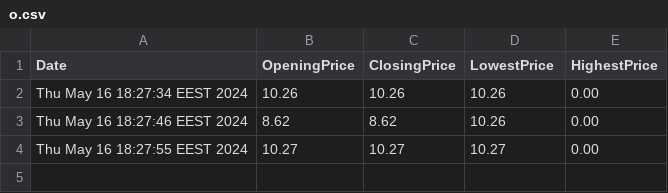
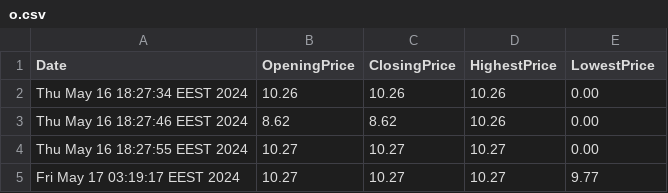
Before and after one commit to AhmedMokhtar03/sbme27-s24-task2-stockexchangemanager-lannisters, a CSV file: o.csv, drawn as a sheet.

```diff
--- a/o.csv
+++ b/o.csv
@@ -1,2 +1,2 @@
-Date,OpeningPrice,ClosingPrice,LowestPrice,HighestPrice
+Date,OpeningPrice,ClosingPrice,HighestPrice,LowestPrice
 Thu May 16 18:27:34 EEST 2024,10.26,10.26,10.26,0.00
@@ -4 +4,2 @@ Thu May 16 18:27:46 EEST 2024,8.62,8.62,10.26,0.00
 Thu May 16 18:27:55 EEST 2024,10.27,10.27,10.27,0.00
+Fri May 17 03:19:17 EEST 2024,10.27,10.27,10.27,9.77
```
Also changed, not shown: Stockexcahnge/src/frontendmalak/users.csv, 7 other files.
